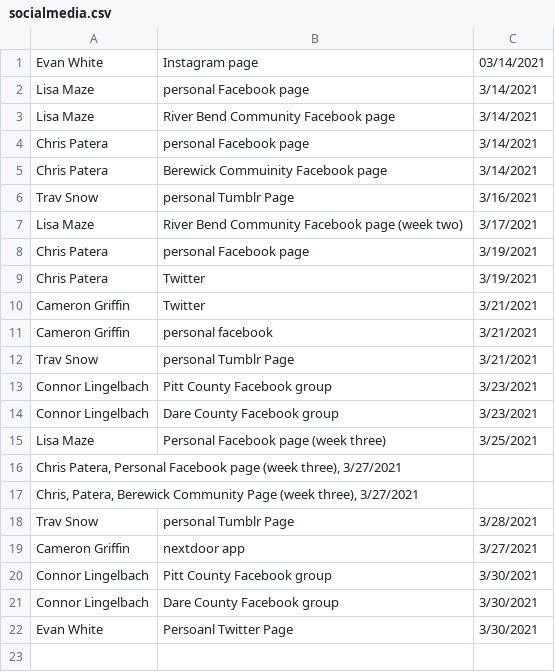
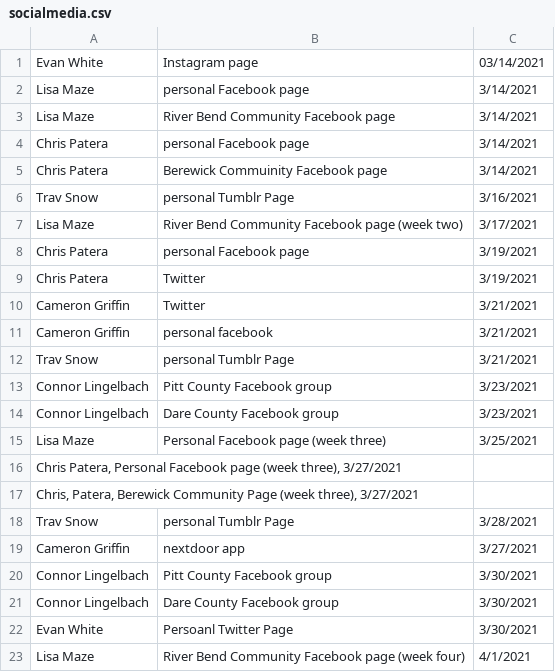
Before and after one commit to electricgull/findmyvaxnc, a CSV file: findmyvaxnc/docs/socialmedia.csv, drawn as a sheet.

Commit message:
Updated social media for week four

```diff
--- a/findmyvaxnc/docs/socialmedia.csv
+++ b/findmyvaxnc/docs/socialmedia.csv
@@ -22 +22,2 @@ Connor Lingelbach; Dare County Facebook group; 3/30/2021
 Evan White; Persoanl Twitter Page; 3/30/2021
+Lisa Maze; River Bend Community Facebook page (week four); 4/1/2021
```
